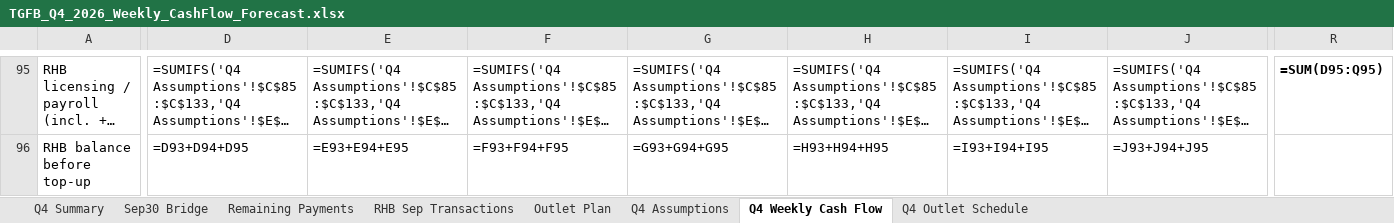
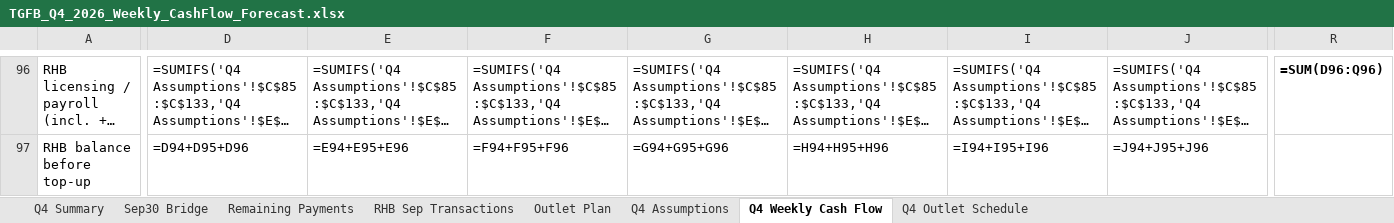
Before and after one commit to alongmunet/Q2OPEARTIONREPORT, an Excel workbook: TGFB_Q4_2026_Weekly_CashFlow_Forecast.xlsx, sheet Q4 Weekly Cash Flow, drawn as a sheet; only a part is shown, gaps mark what is left out; long unchanged cells end in …; values as stored, in another font and other column widths than the file's, no borders; formulas without a stored value are shown as written; charts and pictures not drawn; addresses are those after the commit; the diff covers the shown part only; the diff names each change by its address in the sheet, - before the commit and + after, or states it on an @@ line.

```diff
--- a/TGFB_Q4_2026_Weekly_CashFlow_Forecast.xlsx (sheet Q4 Weekly Cash Flow)
+++ b/TGFB_Q4_2026_Weekly_CashFlow_Forecast.xlsx (sheet Q4 Weekly Cash Flow)
-R96: =SUM(D95:Q95)
+R96: =SUM(D96:Q96)
-D97: =D93+D94+D95
+D97: =D94+D95+D96
-E97: =E93+E94+E95
+E97: =E94+E95+E96
-F97: =F93+F94+F95
+F97: =F94+F95+F96
-G97: =G93+G94+G95
+G97: =G94+G95+G96
-H97: =H93+H94+H95
+H97: =H94+H95+H96
-I97: =I93+I94+I95
+I97: =I94+I95+I96
-J97: =J93+J94+J95
+J97: =J94+J95+J96
```
Also changed, not shown: 2 added rows, 1 removed row, 142 edited cells and cell formats elsewhere in this sheet, sheet Q4 Summary, sheet Q4 Assumptions, charts or pictures.
